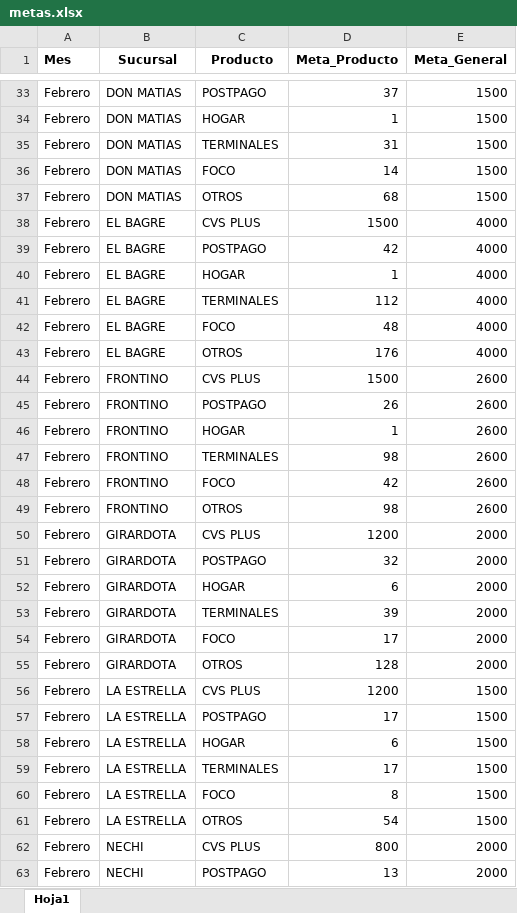
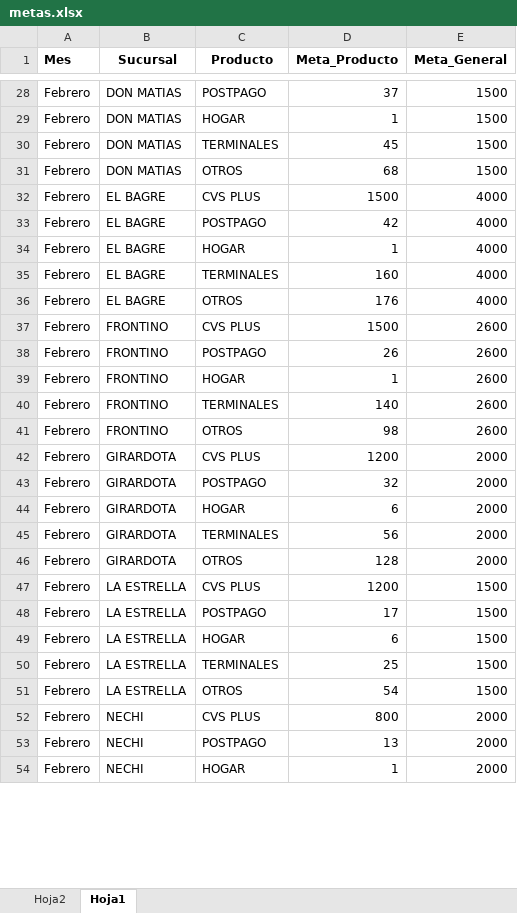
Before and after one commit to Paolam1903/CierreCVS2026, an Excel workbook: data/metas.xlsx, sheet Hoja1, drawn as a sheet; only a part is shown, gaps mark what is left out; the shorter side is filled out with more unchanged rows; values as stored, in another font and other column widths than the file's, no borders; removed rows and columns are numbered as before the commit, all else as after; the diff covers the shown part only; the diff names each change by its address in the sheet, - before the commit and + after, or states it on an @@ line.

```diff
--- a/data/metas.xlsx (sheet Hoja1)
+++ b/data/metas.xlsx (sheet Hoja1)
+sheet tab: Hoja2
-D30 (Meta_Producto): 31
+D30 (Meta_Producto): 45
-row 36: Febrero | DON MATIAS | FOCO | 14 | 1500
-D35 (Meta_Producto): 112
+D35 (Meta_Producto): 160
-row 42: Febrero | EL BAGRE | FOCO | 48 | 4000
-D40 (Meta_Producto): 98
+D40 (Meta_Producto): 140
-row 48: Febrero | FRONTINO | FOCO | 42 | 2600
-D45 (Meta_Producto): 39
+D45 (Meta_Producto): 56
-row 54: Febrero | GIRARDOTA | FOCO | 17 | 2000
-D50 (Meta_Producto): 17
+D50 (Meta_Producto): 25
-row 60: Febrero | LA ESTRELLA | FOCO | 8 | 1500
```
Also changed, not shown: 120 added rows, 19 removed rows and 19 edited cells elsewhere in this sheet, data/historico_comisiones.xlsx, data/liquidacion_final.xlsx.
